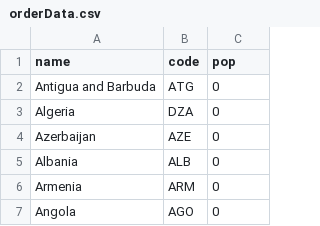
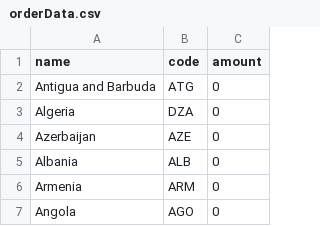
Before and after one commit to SamuelFarach/innerpaths, a CSV file: orderData.csv, drawn as a sheet; only a part is shown.

Commit message:
Update orderData.csv

```diff
--- a/orderData.csv
+++ b/orderData.csv
@@ -1,2 +1,2 @@
-name,code,pop
+name,code,amount
 Antigua and Barbuda,ATG,0
```
